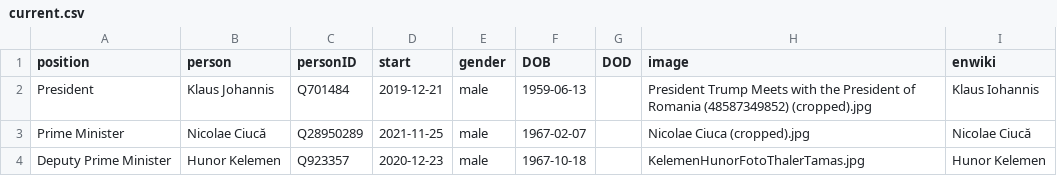
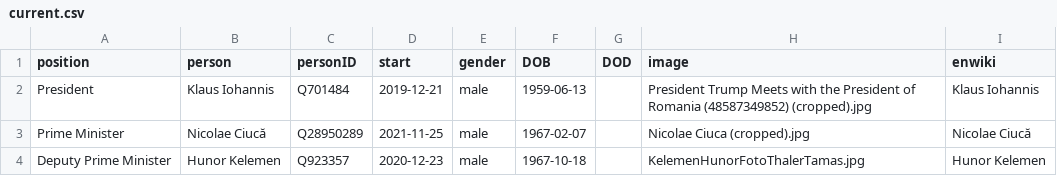
Before and after one commit to every-politician-scrapers/romania-cabinet, a CSV file: html/current.csv, drawn as a sheet; only a part is shown.

```diff
--- a/html/current.csv
+++ b/html/current.csv
@@ -1,3 +1,3 @@
 position,person,personID,start,gender,DOB,DOD,image,enwiki
-President,Klaus Johannis,Q701484,2019-12-21,male,1959-06-13,,President Trump Meets with the President of Romania (48587349852) (cropped).jpg,Klaus Iohannis
+President,Klaus Iohannis,Q701484,2019-12-21,male,1959-06-13,,President Trump Meets with the President of Romania (48587349852) (cropped).jpg,Klaus Iohannis
 Prime Minister,Nicolae Ciucă,Q28950289,2021-11-25,male,1967-02-07,,Nicolae Ciuca (cropped).jpg,Nicolae Ciucă
```
Also changed, not shown: html/family.csv, html/holders21.csv, 1 other file.
